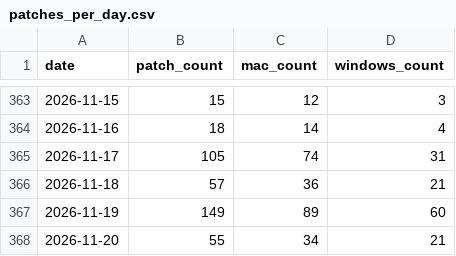
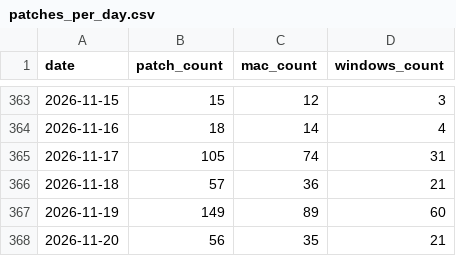
Before and after one commit to allenhouchins/fleet-maintained-apps-growth-tracker, a CSV file: data/patches_per_day.csv, drawn as a sheet; only a part is shown, gaps mark what is left out.

```diff
--- a/data/patches_per_day.csv
+++ b/data/patches_per_day.csv
@@ -367,2 +367,2 @@ date,patch_count,mac_count,windows_count
 2026-11-19,149,89,60
-2026-11-20,55,34,21
+2026-11-20,56,35,21
```
Also changed, not shown: 4 other files.
